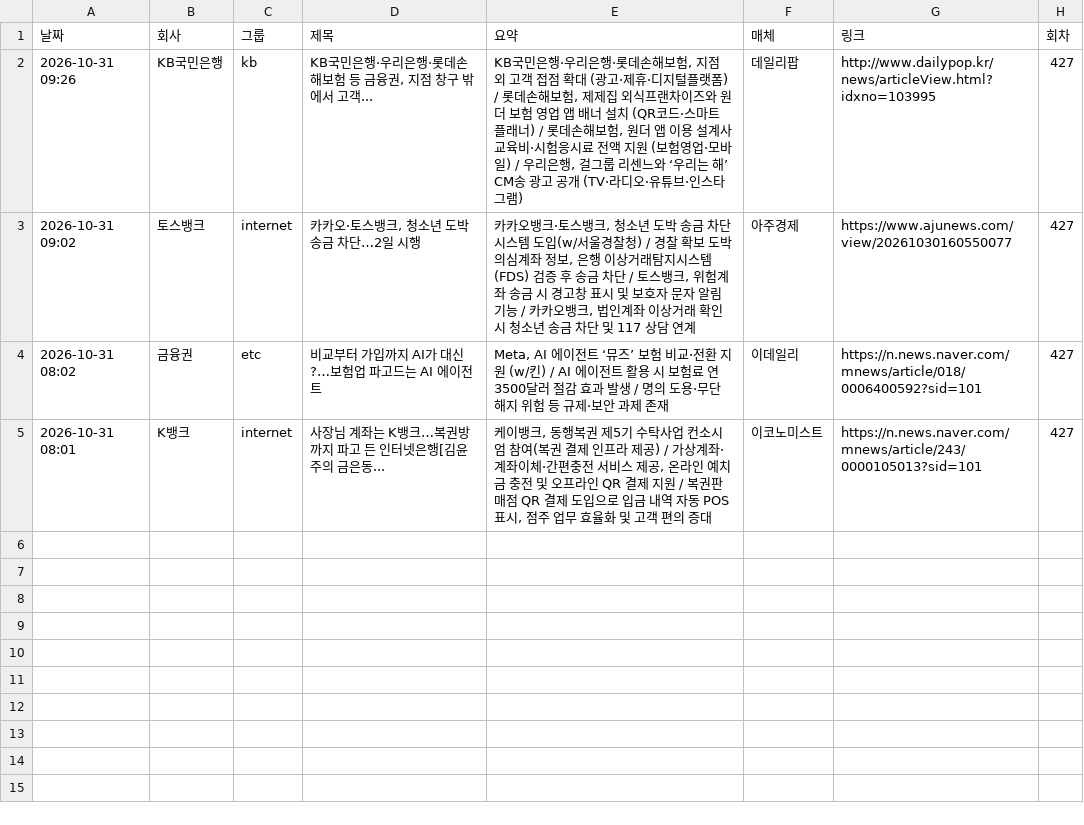
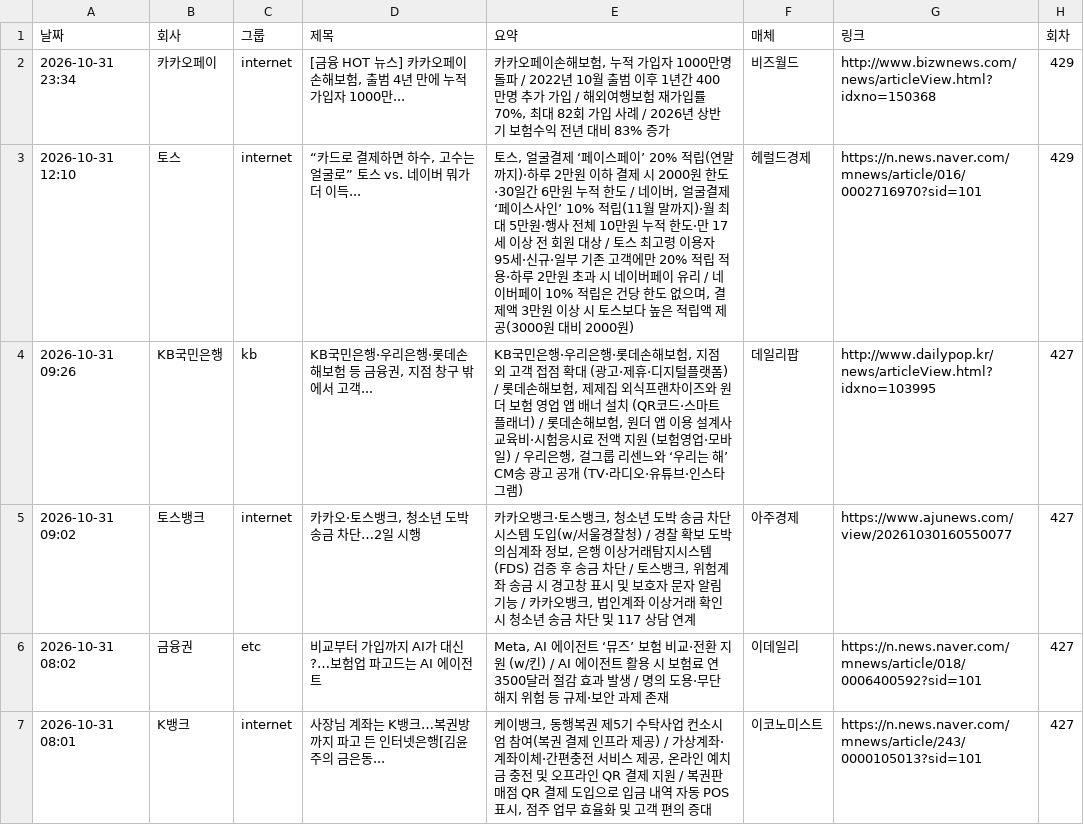
Before and after one commit to yeo6119-commits/financial-news, a CSV file: archive/2026-10-31.csv, drawn as a sheet.

```diff
--- a/archive/2026-10-31.csv
+++ b/archive/2026-10-31.csv
@@ -1,2 +1,4 @@
 날짜,회사,그룹,제목,요약,매체,링크,회차
+2026-10-31 23:34,카카오페이,internet,"[금융 HOT 뉴스] 카카오페이손해보험, 출범 4년 만에 누적 가입자 1000만...","카카오페이손해보험, 누적 가입자 1000만명 돌파 / 2022년 10월 출범 이후 1년간 400만명 추가 가입 / 해외여행보험 재가입률 70%, 최대 82회 가입 사례 / 2026년 상반기 보험수익 전년 대비 83% 증가",비즈월드,http://www.bizwnews.com/news/articleView.html?idxno=150368,429
+2026-10-31 12:10,토스,internet,"“카드로 결제하면 하수, 고수는 얼굴로” 토스 vs. 네이버 뭐가 더 이득...","토스, 얼굴결제 ‘페이스페이’ 20% 적립(연말까지)·하루 2만원 이하 결제 시 2000원 한도·30일간 6만원 누적 한도 / 네이버, 얼굴결제 ‘페이스사인’ 10% 적립(11월 말까지)·월 최대 5만원·행사 전체 10만원 누적 한도·만 17세 이상 전 회원 대상 / 토스 최고령 이용자 95세·신규·일부 기존 고객에만 20% 적립 적용·하루 2만원 초과 시 네이버페이 유리 / 네이버페이 10% 적립은 건당 한도 없으며, 결제액 3만원 이상 시 토스보다 높은 적립액 제공(3000원 대비 2000원)",헤럴드경제,https://n.news.naver.com/mnews/article/016/0002716970?sid=101,429
 2026-10-31 09:26,KB국민은행,kb,"KB국민은행·우리은행·롯데손해보험 등 금융권, 지점 창구 밖에서 고객...","KB국민은행·우리은행·롯데손해보험, 지점 외 고객 접점 확대 (광고·제휴·디지털플랫폼) / 롯데손해보험, 제제집 외식프랜차이즈와 원더 보험 영업 앱 배너 설치 (QR코드·스마트플래너) / 롯데손해보험, 원더 앱 이용 설계사 교육비·시험응시료 전액 지원 (보험영업·모바일) / 우리은행, 걸그룹 리센느와 ‘우리는 해’ CM송 광고 공개 (TV·라디오·유튜브·인스타그램)",데일리팝,http://www.dailypop.kr/news/articleView.html?idxno=103995,427
```
Also changed, not shown: 4 other files.
